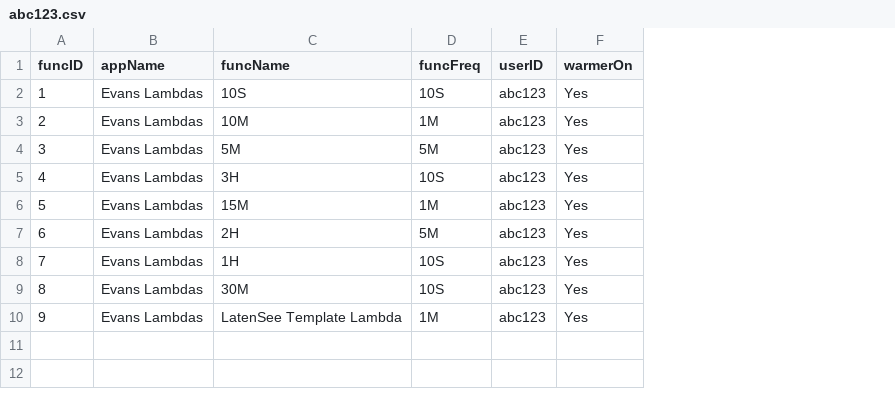
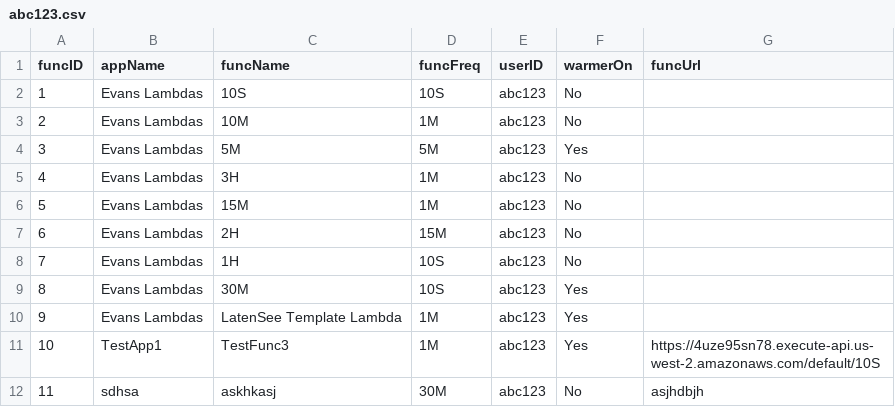
Before and after one commit to oslabs-beta/LatenSee, a CSV file: server/storage/abc123.csv, drawn as a sheet; the diff names each change by its address in the sheet, - before the commit and + after, or states it on an @@ line.

```diff
--- a/server/storage/abc123.csv
+++ b/server/storage/abc123.csv
+column G (funcUrl), empty
-F2:F3 (warmerOn): Yes
+F2:F3 (warmerOn): No
-D5 (funcFreq): 10S
+D5 (funcFreq): 1M
-F5:F8 (warmerOn): Yes
+F5:F8 (warmerOn): No
-D7 (funcFreq): 5M
+D7 (funcFreq): 15M
+row 11: 10 | TestApp1 | TestFunc3 | 1M | abc123 | Yes | https://4uze95sn78.execute-api.us-west-2.amazonaws.com/default/10S
+row 12: 11 | sdhsa | askhkasj | 30M | abc123 | No | asjhdbjh
```
Also changed, not shown: 5 other files.
